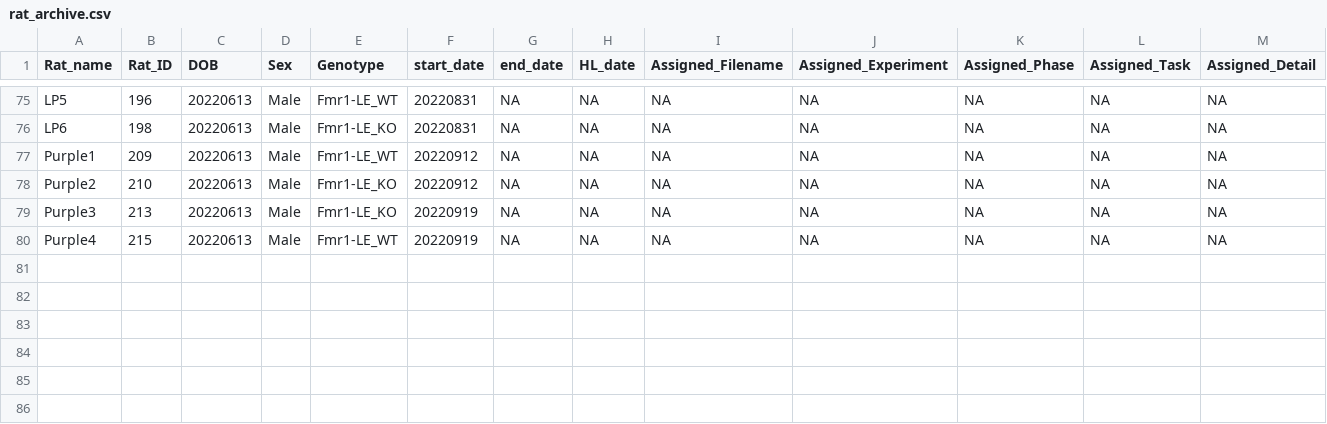
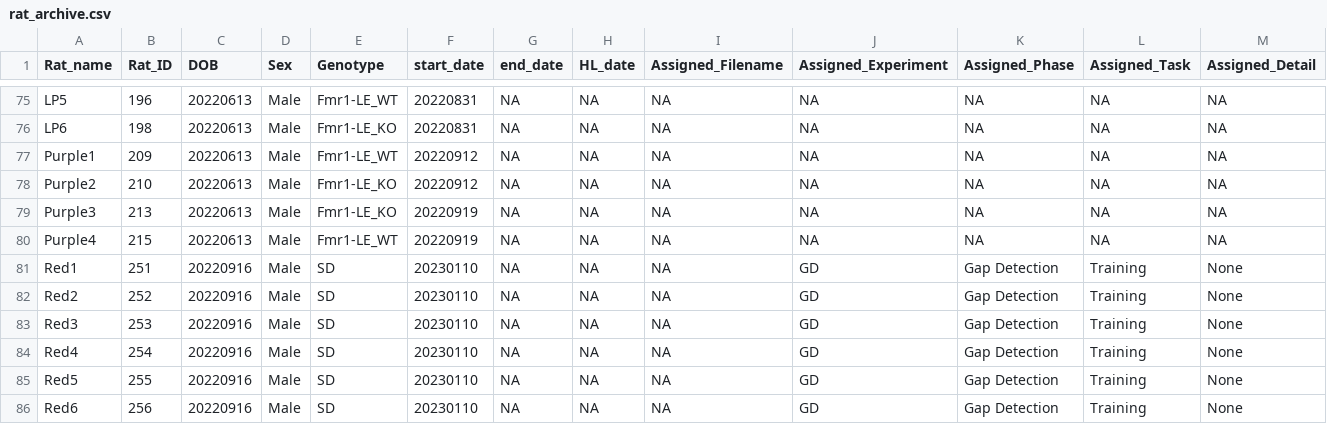
Before and after one commit to Auerbach-Lab/Behavior-autoanalysis, a CSV file: rat_archive.csv, drawn as a sheet; only a part is shown, gaps mark what is left out; rows hold the shown columns only; the diff names each change by its address in the sheet, - before the commit and + after, or states it on an @@ line.

Commit message:
Added new rats for Gap Detection test.

```diff
--- a/rat_archive.csv
+++ b/rat_archive.csv
+row 81: Red1 | 251 | 20220916 | Male | SD | 20230110 | NA | NA | NA | GD | Gap Detection | Training | None
+row 82: Red2 | 252 | 20220916 | Male | SD | 20230110 | NA | NA | NA | GD | Gap Detection | Training | None
+row 83: Red3 | 253 | 20220916 | Male | SD | 20230110 | NA | NA | NA | GD | Gap Detection | Training | None
+row 84: Red4 | 254 | 20220916 | Male | SD | 20230110 | NA | NA | NA | GD | Gap Detection | Training | None
+row 85: Red5 | 255 | 20220916 | Male | SD | 20230110 | NA | NA | NA | GD | Gap Detection | Training | None
+row 86: Red6 | 256 | 20220916 | Male | SD | 20230110 | NA | NA | NA | GD | Gap Detection | Training | None
```
